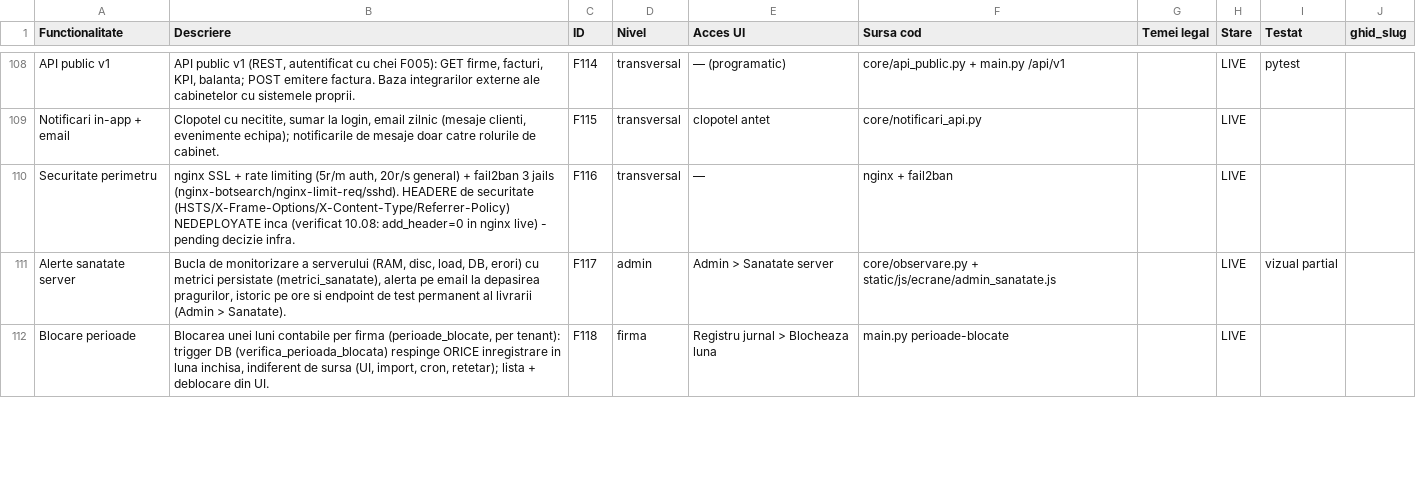
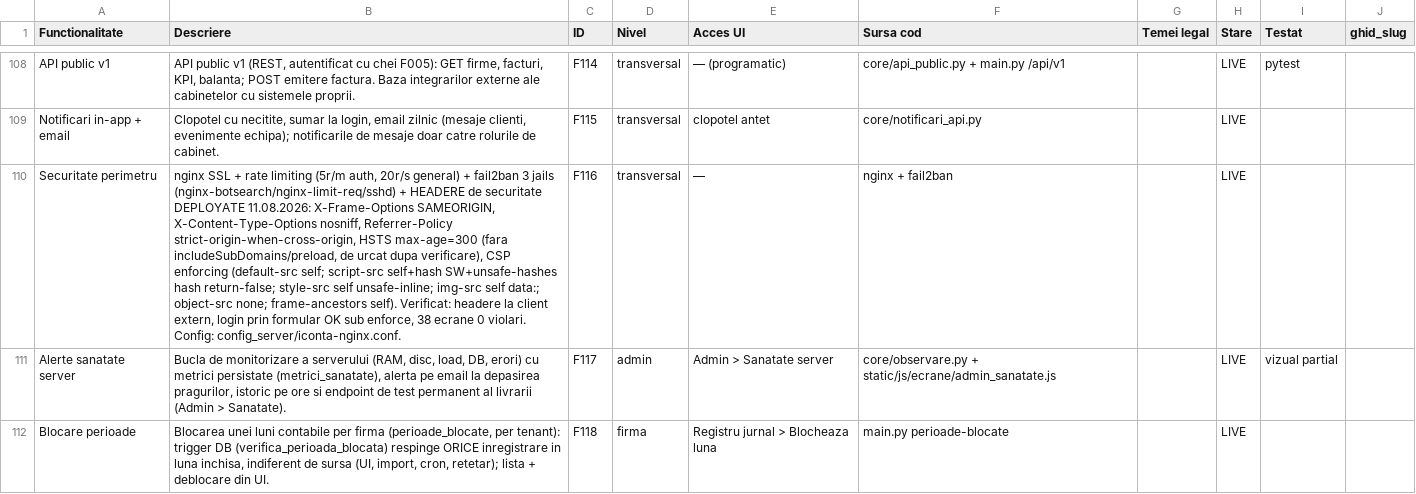
Before and after one commit to CostinHat/iconta-nou-review, a CSV file: FUNCTIONALITATI.csv, drawn as a sheet; only a part is shown, gaps mark what is left out; the diff names each change by its address in the sheet, - before the commit and + after, or states it on an @@ line.

```diff
--- a/FUNCTIONALITATI.csv
+++ b/FUNCTIONALITATI.csv
-B110 (Descriere): …3 jails (nginx-botsearch/nginx-limit-req/sshd). HEADERE de securitate (HSTS/X-Frame-Options/X-Content-Type/Referrer-Policy) NEDEPLOYATE inca (verificat 10.08: add_header=0 in nginx live) - pending decizie infra.
+B110 (Descriere): …3 jails (nginx-botsearch/nginx-limit-req/sshd) + HEADERE de securitate DEPLOYATE 11.08.2026: X-Frame-Options SAMEORIGIN, X-Content-Type-Options nosniff, Referrer-Policy strict-origin-when-cross-origin, HSTS max-age=300 (fara includeSubDomains/preload, de urcat dupa verificare), CSP enforcing (default-src self; script-src self+hash SW+unsafe-hashes hash return-false; style-src self unsafe-inline; img-src self data:; object-src none; frame-ancestors self). Verificat: headere la client extern, login prin formular OK sub enforce, 38 ecrane 0 violari. Config: config_server/iconta-nginx.conf.
```
Also changed, not shown: 4 other files.
